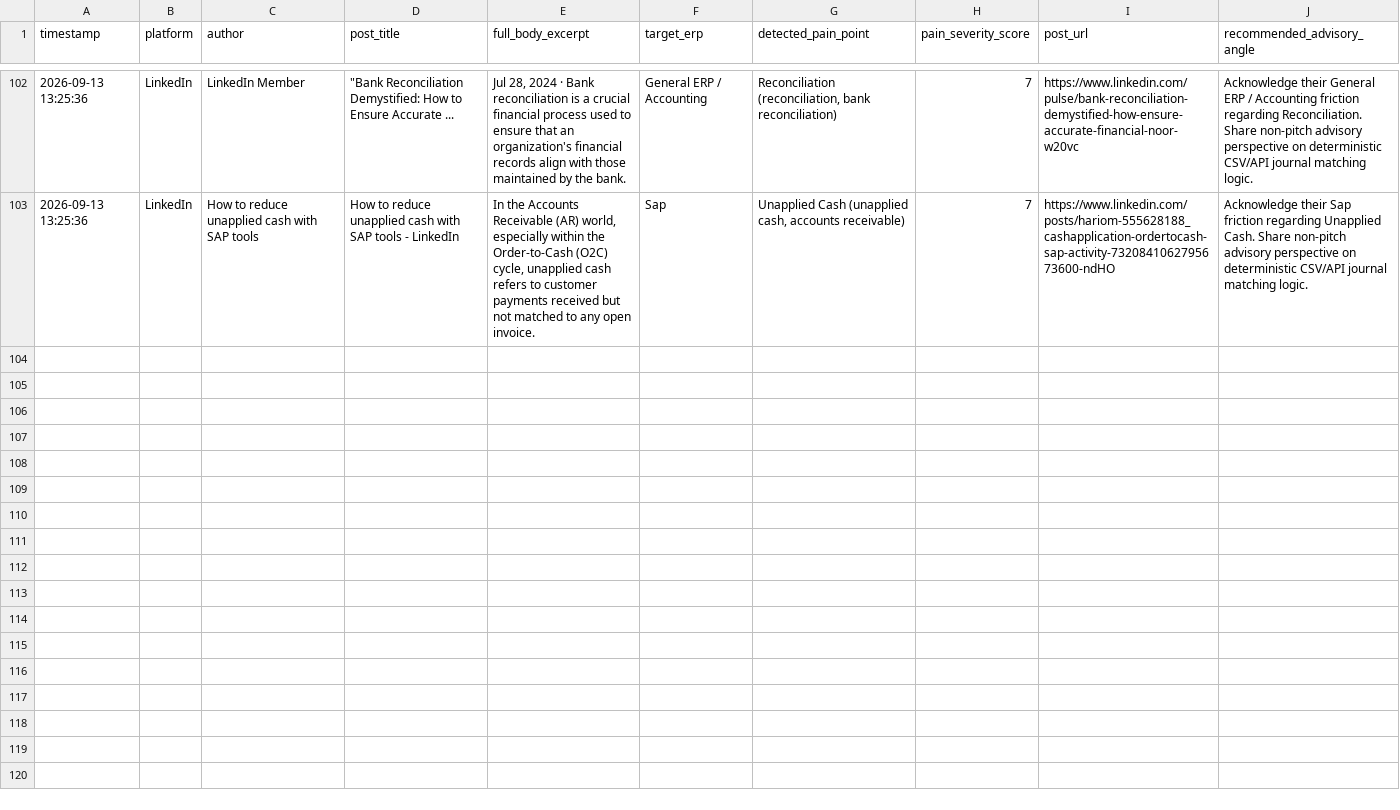
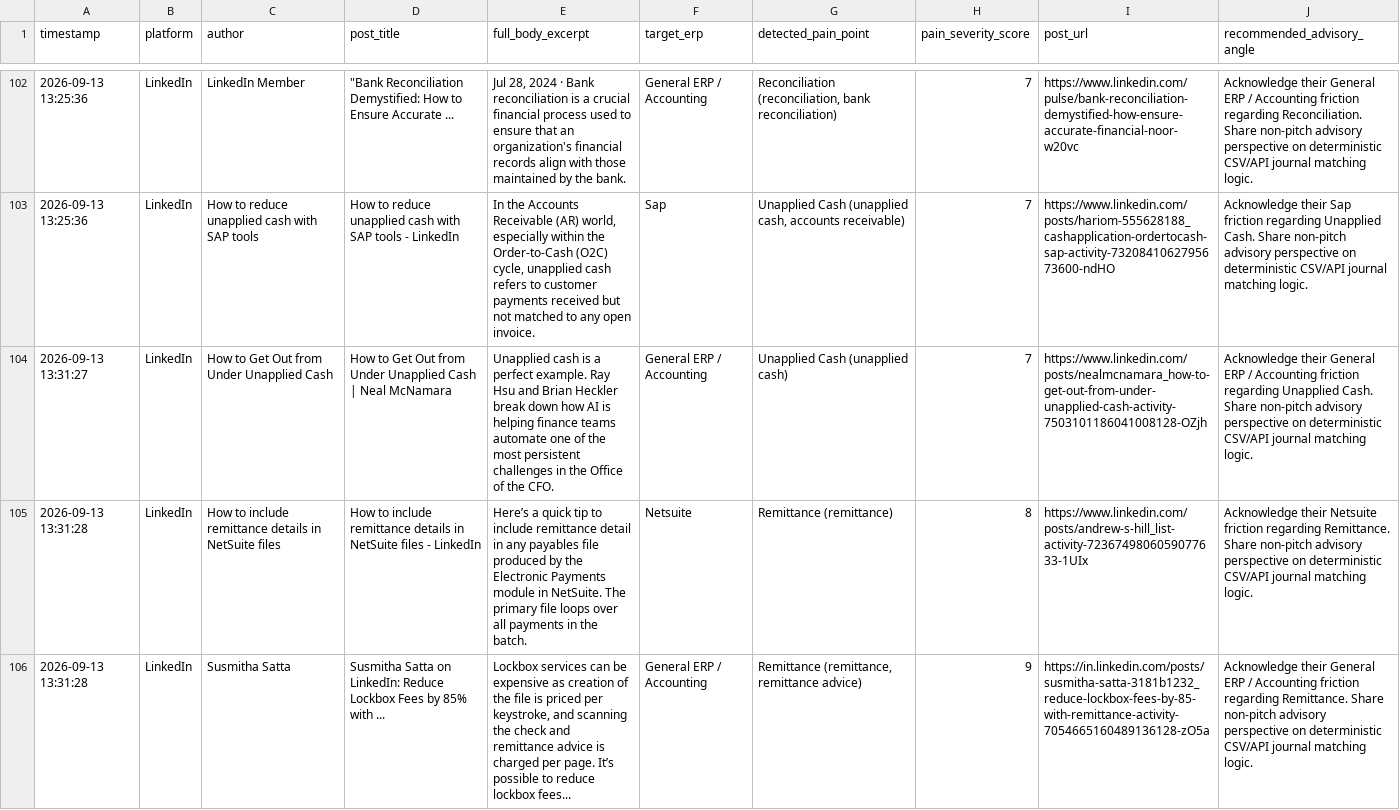
Before and after one commit to k39139215-gif/verasett-social-radar, a CSV file: social_leads/linkedin_leads.csv, drawn as a sheet; only a part is shown, gaps mark what is left out; the diff covers the shown part only; the diff names each change by its address in the sheet, - before the commit and + after, or states it on an @@ line.

Commit message:
Auto-harvest: Fresh social intent leads [skip ci]

```diff
--- a/social_leads/linkedin_leads.csv
+++ b/social_leads/linkedin_leads.csv
+row 104: 2026-09-13 13:31:27 | LinkedIn | How to Get Out from Under Unapplied Cash | How to Get Out from Under Unapplied Cash | Neal McNamara | Unapplied cash is a perfect example. Ray Hsu and Brian Heckler break down how AI is helping finance teams automate one of the most persistent challenges in the Office of the CFO. | General ERP / Accounting | Unapplied Cash (unapplied cash) | 7 | https://www.linkedin.com/posts/nealmcnamara_how-to-get-out-from-under-unapplied-cash-activity-7503101186041008128-OZjh | Acknowledge their General ERP / Accounting friction regarding Unapplied Cash. Share non-pitch advisory perspective on deterministic CSV/API journal matching logic.
+row 105: 2026-09-13 13:31:28 | LinkedIn | How to include remittance details in NetSuite files | How to include remittance details in NetSuite files - LinkedIn | Here’s a quick tip to include remittance detail in any payables file produced by the Electronic Payments module in NetSuite. The primary file loops over all payments in the batch. | Netsuite | Remittance (remittance) | 8 | https://www.linkedin.com/posts/andrew-s-hill_list-activity-7236749806059077633-1UIx | Acknowledge their Netsuite friction regarding Remittance. Share non-pitch advisory perspective on deterministic CSV/API journal matching logic.
+row 106: 2026-09-13 13:31:28 | LinkedIn | Susmitha Satta | Susmitha Satta on LinkedIn: Reduce Lockbox Fees by 85% with ... | Lockbox services can be expensive as creation of the file is priced per keystroke, and scanning the check and remittance advice is charged per page. It’s possible to reduce lockbox fees... | General ERP / Accounting | Remittance (remittance, remittance advice) | 9 | https://in.linkedin.com/posts/susmitha-satta-3181b1232_reduce-lockbox-fees-by-85-with-remittance-activity-7054665160489136128-zO5a | Acknowledge their General ERP / Accounting friction regarding Remittance. Share non-pitch advisory perspective on deterministic CSV/API journal matching logic.
```
Also changed, not shown: 3 added rows elsewhere in this file, social_leads/reddit_leads.csv, 2 other files.
